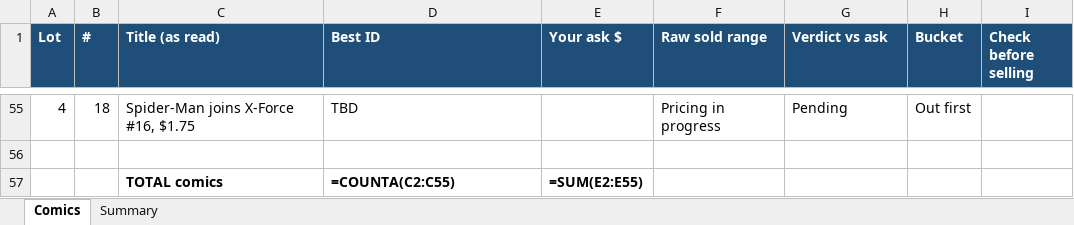
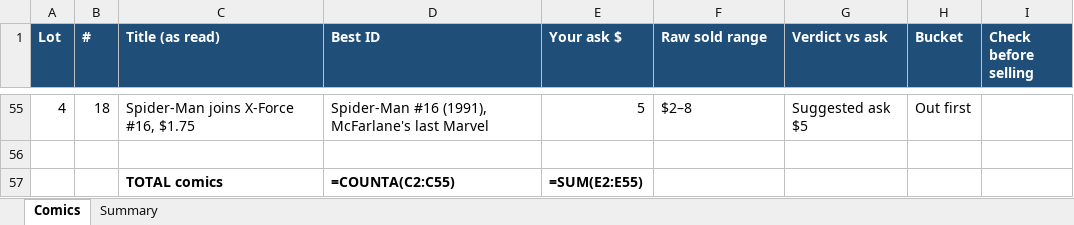
Before and after one commit to Code4CrittersonCallApps/critters-on-call, an Excel workbook: exec/assets/comics-catalog.xlsx, sheet Comics, drawn as a sheet; only a part is shown, gaps mark what is left out; values as stored, in another font and other column widths than the file's, no borders; formulas without a stored value are shown as written; the diff covers the shown part only; the diff names each change by its address in the sheet, - before the commit and + after, or states it on an @@ line.

Commit message:
Comics catalog lot 4 comps

```diff
--- a/exec/assets/comics-catalog.xlsx (sheet Comics)
+++ b/exec/assets/comics-catalog.xlsx (sheet Comics)
-D55 (Best ID): TBD
+D55 (Best ID): Spider-Man #16 (1991), McFarlane's last Marvel
-E55 (Your ask $): (empty)
+E55 (Your ask $): 5
-F55 (Raw sold range): Pricing in progress
+F55 (Raw sold range): $2–8
-G55 (Verdict vs ask): Pending
+G55 (Verdict vs ask): Suggested ask $5
```
Also changed, not shown: 61 edited cells and cell formats elsewhere in this sheet, sheet Summary.
